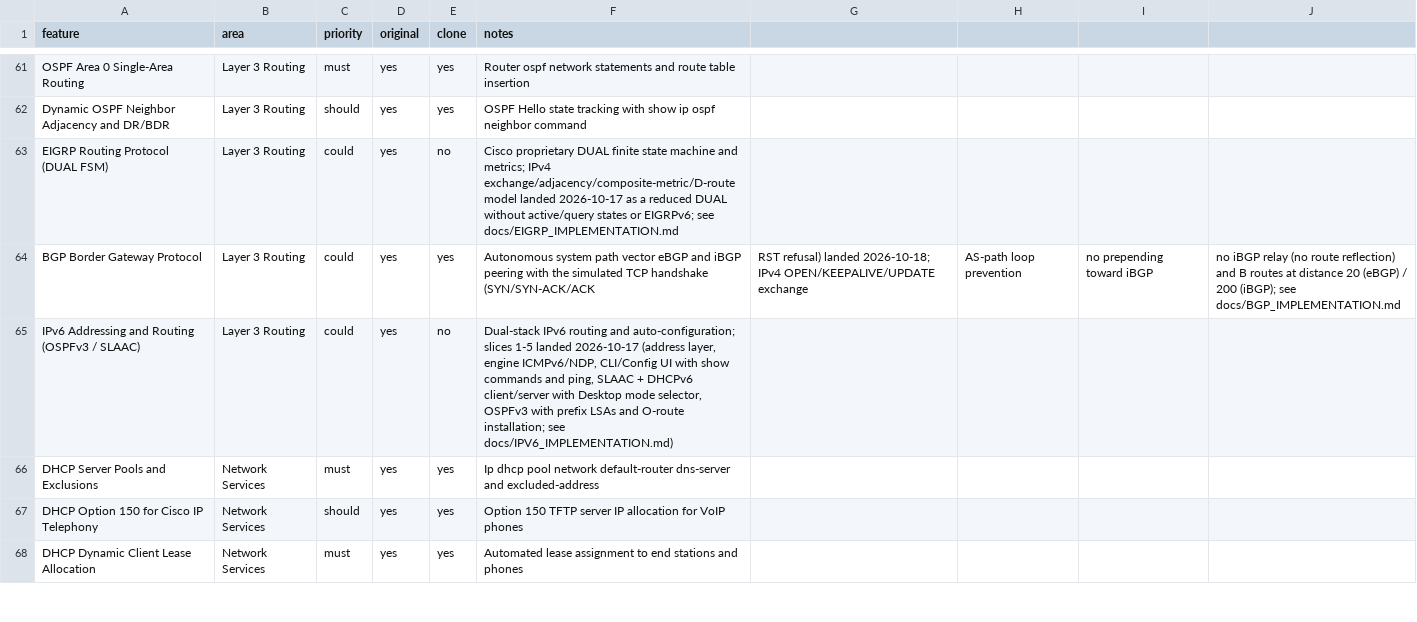
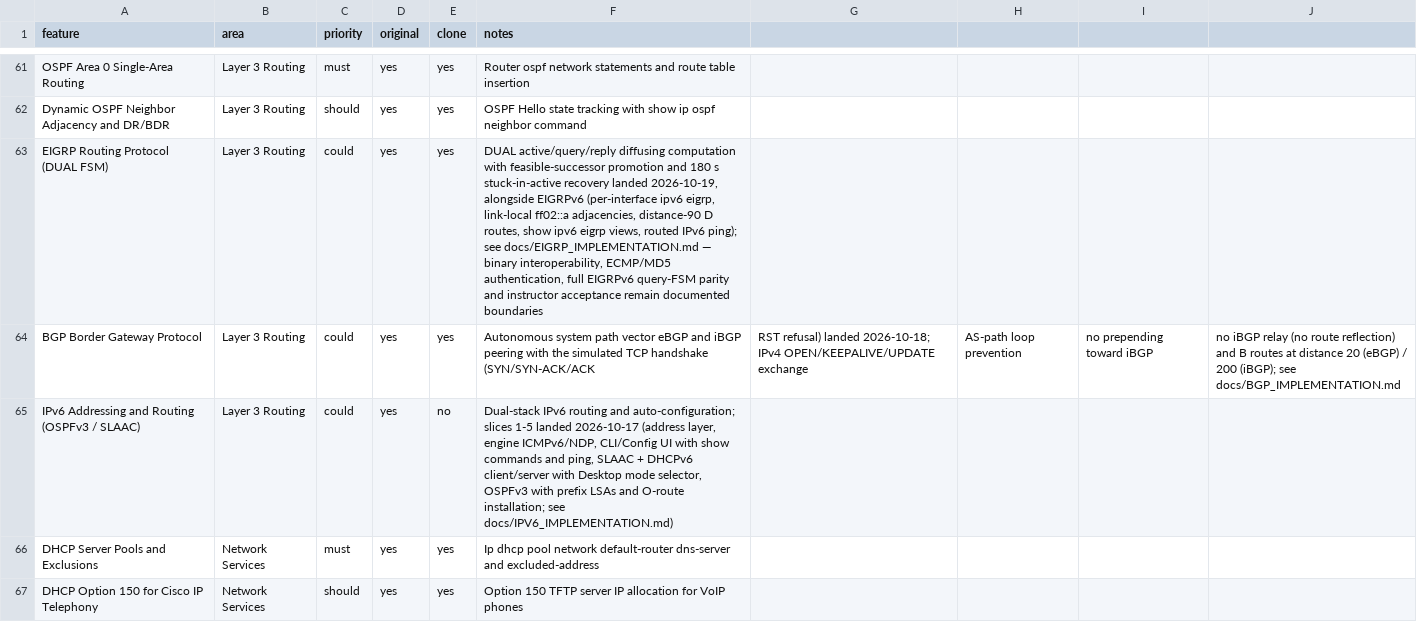
Before and after one commit to zerakjamil/wirex-web, a CSV file: replica/features.csv, drawn as a sheet; only a part is shown, gaps mark what is left out; the shorter side is filled out with more unchanged rows.

Commit message:
feat(eigrp): add DUAL active-state processing and EIGRPv6
IPv4 EIGRP now runs the diffusing update algorithm's active phase:
feasible-successor promotion on successor loss, Active prefixes withheld
from the RIB and advertisements, multicast queries with unreachable
metric, unicast replies, query propagation when the only path runs
through the querier, infinity replies with no remaining path, and a
180 s stuck-in-active timer that drops unresponsive neighbors. Active
state is persisted per prefix and rendered by show ip eigrp topology
(including the 'topology active' filter).

EIGRPv6 lands as its own module: ipv6 router eigrp with eigrp router-id
and shutdown/no shutdown, per-interface ipv6 eigrp, passive-interface
controls, link-local ff02::a adjacencies on 5 s/15 s timers, composite
metrics, distance-90 D routes in show ipv6 route, show ipv6 eigrp
neighbors/topology/interfaces, running-config blocks and process flush.

Tests: 4 new DUAL packet-level tests and 5 new EIGRPv6 tests; E2E F14
covers the IPv6 CLI surface. npm test 564/564, tsc clean, lint 0 errors,
electron:prep green, flows 15/15, full browser suite 50/51 with only the
machine-boundary simulation-scale longestTaskMs red (standalone re-run
passes at 307 ms).

```diff
--- a/replica/features.csv
+++ b/replica/features.csv
@@ -62,3 +62,3 @@ OSPF Area 0 Single-Area Routing,Layer 3 Routing,must,yes,yes,Router ospf network
 Dynamic OSPF Neighbor Adjacency and DR/BDR,Layer 3 Routing,should,yes,yes,OSPF Hello state tracking with show ip ospf neighbor command
-EIGRP Routing Protocol (DUAL FSM),Layer 3 Routing,could,yes,no,Cisco proprietary DUAL finite state machine and metrics; IPv4 exchange/adjacency/composite-metric/D-route model landed 2026-10-17 as a reduced DUAL without active/query states or EIGRPv6; see docs/EIGRP_IMPLEMENTATION.md
+EIGRP Routing Protocol (DUAL FSM),Layer 3 Routing,could,yes,yes,"DUAL active/query/reply diffusing computation with feasible-successor promotion and 180 s stuck-in-active recovery landed 2026-10-19, alongside EIGRPv6 (per-interface ipv6 eigrp, link-local ff02::a adjacencies, distance-90 D routes, show ipv6 eigrp views, routed IPv6 ping); see docs/EIGRP_IMPLEMENTATION.md — binary interoperability, ECMP/MD5 authentication, full EIGRPv6 query-FSM parity and instructor acceptance remain documented boundaries"
 BGP Border Gateway Protocol,Layer 3 Routing,could,yes,yes,Autonomous system path vector eBGP and iBGP peering with the simulated TCP handshake (SYN/SYN-ACK/ACK, RST refusal) landed 2026-10-18; IPv4 OPEN/KEEPALIVE/UPDATE exchange, AS-path loop prevention, no prepending toward iBGP, no iBGP relay (no route reflection) and B routes at distance 20 (eBGP) / 200 (iBGP); see docs/BGP_IMPLEMENTATION.md
```
Also changed, not shown: 13 other files.
